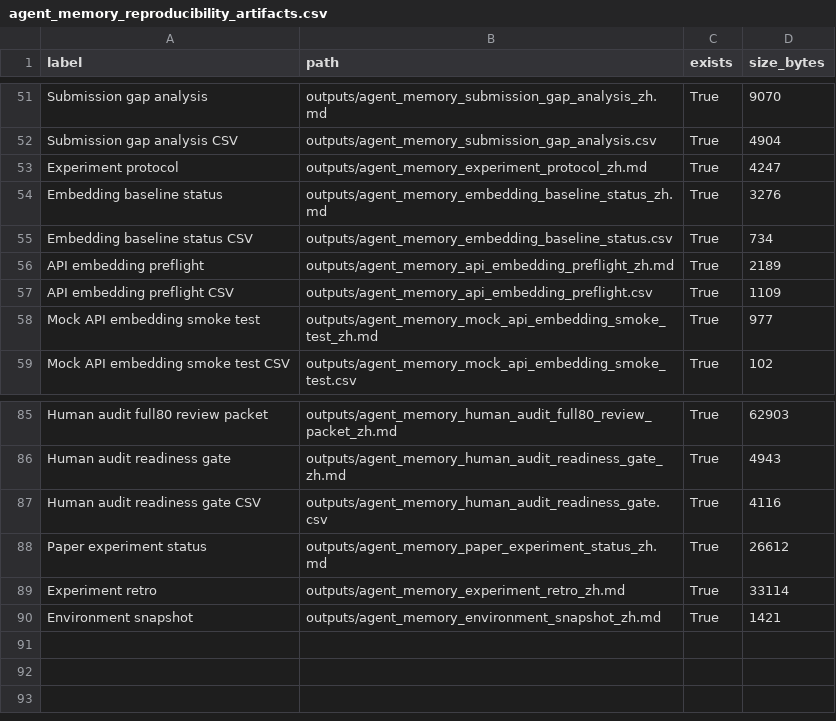
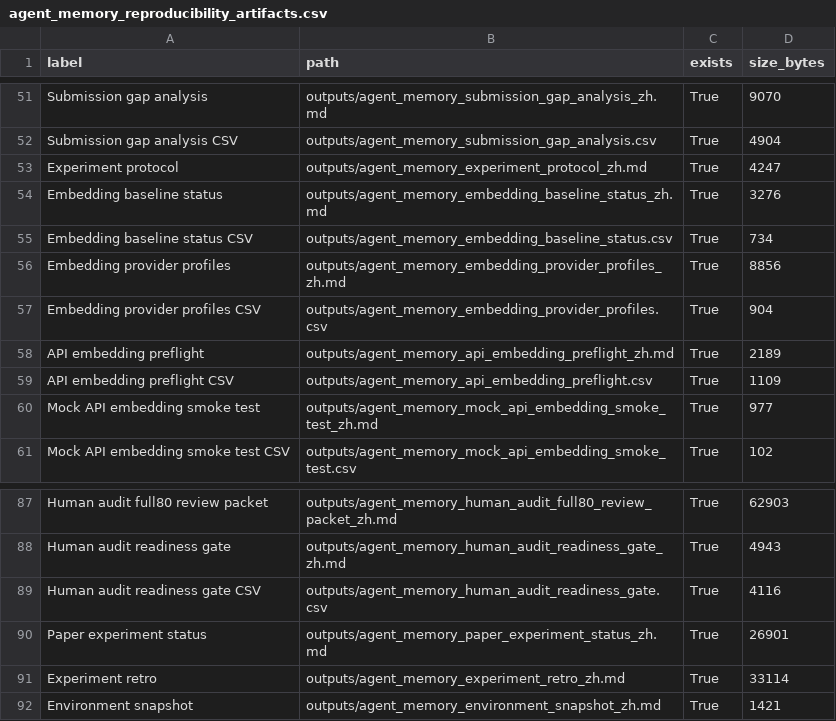
Before and after one commit to bai9yu/agent-memory-experiment, a CSV file: outputs/agent_memory_reproducibility_artifacts.csv, drawn as a sheet; only a part is shown, gaps mark what is left out.

```diff
--- a/outputs/agent_memory_reproducibility_artifacts.csv
+++ b/outputs/agent_memory_reproducibility_artifacts.csv
@@ -55,2 +55,4 @@ Embedding baseline status,outputs/agent_memory_embedding_baseline_status_zh.md,T
 Embedding baseline status CSV,outputs/agent_memory_embedding_baseline_status.csv,True,734
+Embedding provider profiles,outputs/agent_memory_embedding_provider_profiles_zh.md,True,8856
+Embedding provider profiles CSV,outputs/agent_memory_embedding_provider_profiles.csv,True,904
 API embedding preflight,outputs/agent_memory_api_embedding_preflight_zh.md,True,2189
@@ -87,3 +89,3 @@ Human audit readiness gate,outputs/agent_memory_human_audit_readiness_gate_zh.md
 Human audit readiness gate CSV,outputs/agent_memory_human_audit_readiness_gate.csv,True,4116
-Paper experiment status,outputs/agent_memory_paper_experiment_status_zh.md,True,26612
+Paper experiment status,outputs/agent_memory_paper_experiment_status_zh.md,True,26901
 Experiment retro,outputs/agent_memory_experiment_retro_zh.md,True,33114
```
Also changed, not shown: outputs/agent_memory_artifact_integrity_manifest.csv, outputs/agent_memory_submission_readiness_gate.csv, 9 other files.
